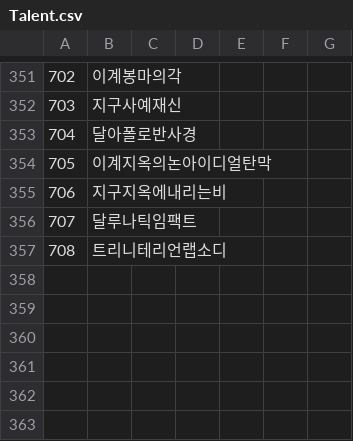
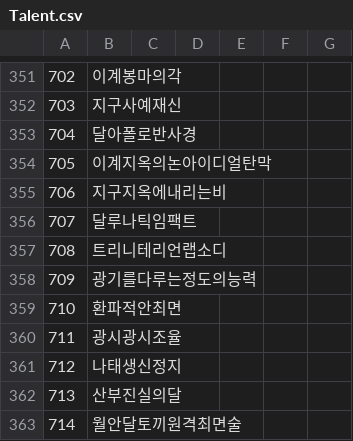
Before and after one commit to keisiki/TWKR-Textbung, a CSV file: CSV/Talent.csv, drawn as a sheet; only a part is shown, gaps mark what is left out.

```diff
--- a/CSV/Talent.csv
+++ b/CSV/Talent.csv
@@ -357 +357,7 @@
 708,트리니테리언랩소디
+709,광기를다루는정도의능력
+710,환파적안최면
+711,광시광시조율
+712,나태생신정지
+713,산부진실의달
+714,월안달토끼원격최면술
```
Also changed, not shown: 8 other files.
